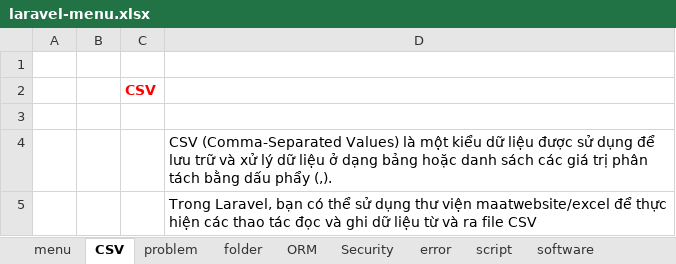
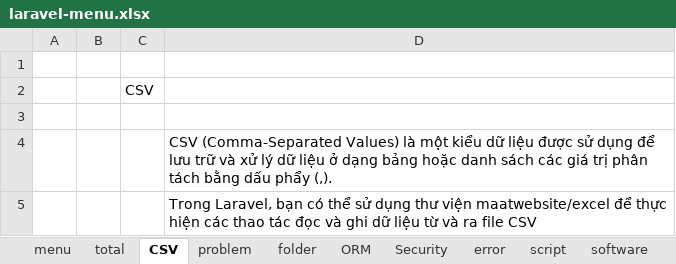
Before and after one commit to PhanDongg/MENU, an Excel workbook: laravel-menu.xlsx, sheet CSV, drawn as a sheet; values as stored, in another font and other column widths than the file's, no borders; the diff names each change by its address in the sheet, - before the commit and + after, or states it on an @@ line.

```diff
--- a/laravel-menu.xlsx (sheet CSV)
+++ b/laravel-menu.xlsx (sheet CSV)
+sheet tab: total
@@ C2 bold: on → off, text colour: #FF0000 → black @@
```
Also changed, not shown: sheet menu, reactjs.xlsx.
